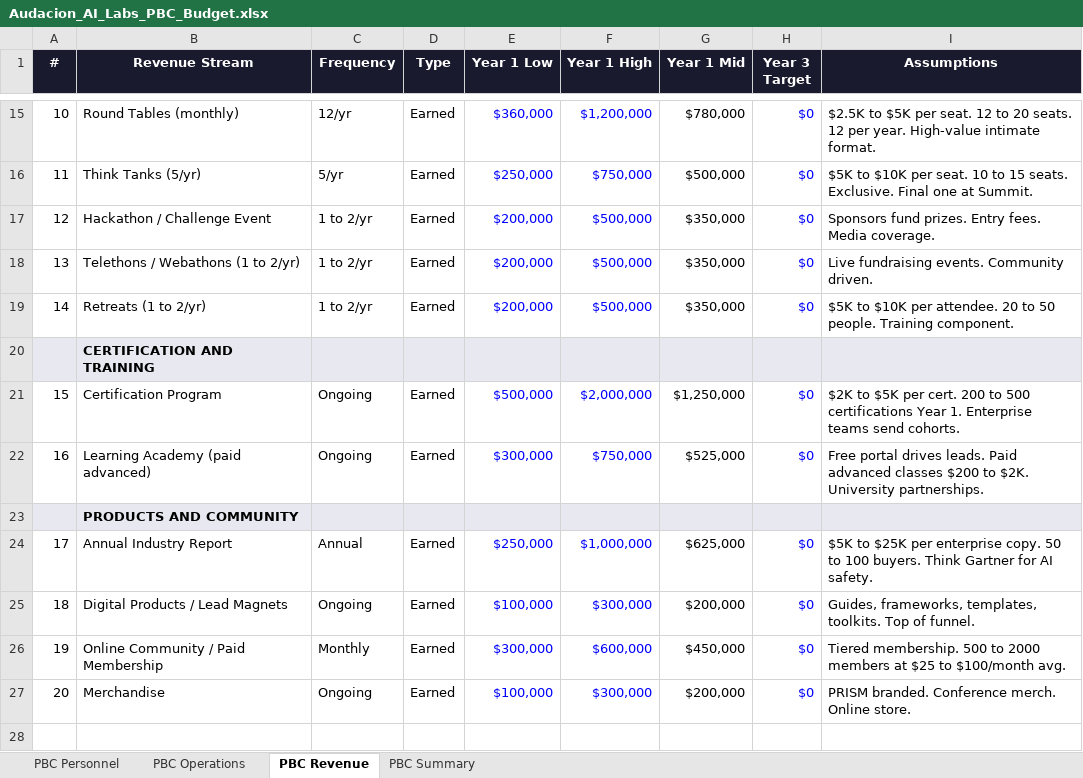
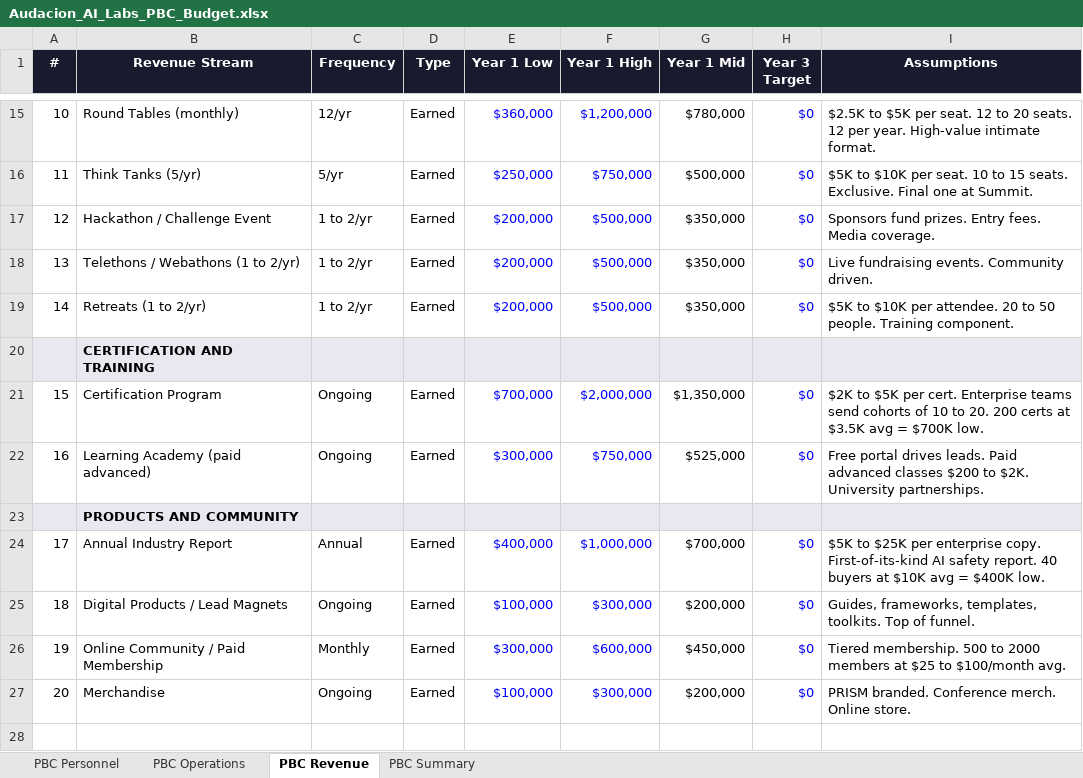
Before and after one commit to reskillifygroup/Audacion-AI-Labs, an Excel workbook: operations/Audacion_AI_Labs_PBC_Budget.xlsx, sheet PBC Revenue, drawn as a sheet; only a part is shown, gaps mark what is left out; values as stored, in another font and other column widths than the file's, no borders; the diff covers the shown part only; the diff names each change by its address in the sheet, - before the commit and + after, or states it on an @@ line.

Commit message:
Increase low-side revenue: PRISM Summit to 1M, partnerships to 750K, audits to 500K, certs to 700K. PBC now positive across all scenarios.

```diff
--- a/operations/Audacion_AI_Labs_PBC_Budget.xlsx (sheet PBC Revenue)
+++ b/operations/Audacion_AI_Labs_PBC_Budget.xlsx (sheet PBC Revenue)
-E21 (Year 1 Low): $500,000
+E21 (Year 1 Low): $700,000
-G21 (Year 1 Mid): $1,250,000
+G21 (Year 1 Mid): $1,350,000
-I21 (Assumptions): …per cert. 200 to 500 certifications Year 1. Enterprise teams send cohorts.
+I21 (Assumptions): …per cert. Enterprise teams send cohorts of 10 to 20. 200 certs at $3.5K avg = $700K low.
-E24 (Year 1 Low): $250,000
+E24 (Year 1 Low): $400,000
-G24 (Year 1 Mid): $625,000
+G24 (Year 1 Mid): $700,000
-I24 (Assumptions): …enterprise copy. 50 to 100 buyers. Think Gartner for AI safety.
+I24 (Assumptions): …enterprise copy. First-of-its-kind AI safety report. 40 buyers at $10K avg = $400K low.
```
Also changed, not shown: 21 edited cells elsewhere in this sheet, sheet PBC Summary.
